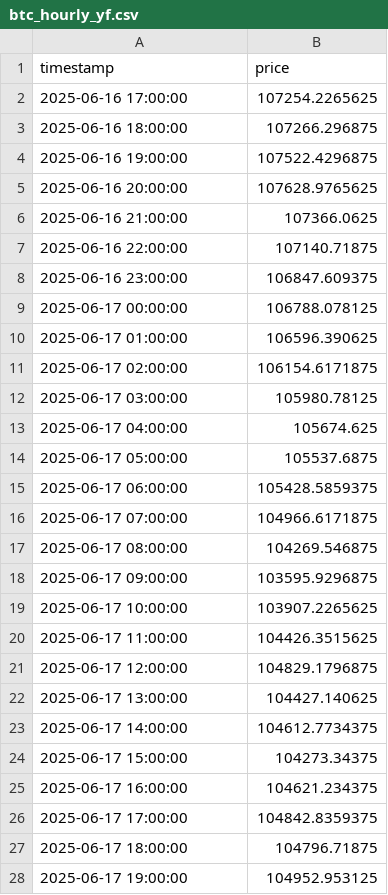
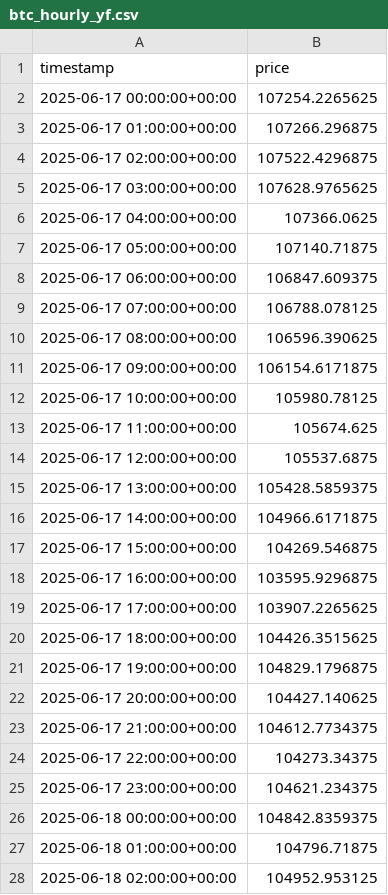
Before and after one commit to Cyberpunk379/btc_ml_dashboard, a CSV file: data/btc_hourly_yf.csv, drawn as a sheet; only a part is shown; the diff covers the shown part only.

Commit message:
BTC price update

```diff
--- a/data/btc_hourly_yf.csv
+++ b/data/btc_hourly_yf.csv
@@ -1,28 +1,28 @@
 timestamp,price
-2025-06-16 17:00:00,107254.2265625
-2025-06-16 18:00:00,107266.296875
-2025-06-16 19:00:00,107522.4296875
-2025-06-16 20:00:00,107628.9765625
-2025-06-16 21:00:00,107366.0625
-2025-06-16 22:00:00,107140.71875
-2025-06-16 23:00:00,106847.609375
-2025-06-17 00:00:00,106788.078125
-2025-06-17 01:00:00,106596.390625
-2025-06-17 02:00:00,106154.6171875
-2025-06-17 03:00:00,105980.78125
-2025-06-17 04:00:00,105674.625
-2025-06-17 05:00:00,105537.6875
-2025-06-17 06:00:00,105428.5859375
-2025-06-17 07:00:00,104966.6171875
-2025-06-17 08:00:00,104269.546875
-2025-06-17 09:00:00,103595.9296875
-2025-06-17 10:00:00,103907.2265625
-2025-06-17 11:00:00,104426.3515625
-2025-06-17 12:00:00,104829.1796875
-2025-06-17 13:00:00,104427.140625
-2025-06-17 14:00:00,104612.7734375
-2025-06-17 15:00:00,104273.34375
-2025-06-17 16:00:00,104621.234375
-2025-06-17 17:00:00,104842.8359375
-2025-06-17 18:00:00,104796.71875
-2025-06-17 19:00:00,104952.953125
+2025-06-17 00:00:00+00:00,107254.2265625
+2025-06-17 01:00:00+00:00,107266.296875
+2025-06-17 02:00:00+00:00,107522.4296875
+2025-06-17 03:00:00+00:00,107628.9765625
+2025-06-17 04:00:00+00:00,107366.0625
+2025-06-17 05:00:00+00:00,107140.71875
+2025-06-17 06:00:00+00:00,106847.609375
+2025-06-17 07:00:00+00:00,106788.078125
+2025-06-17 08:00:00+00:00,106596.390625
+2025-06-17 09:00:00+00:00,106154.6171875
+2025-06-17 10:00:00+00:00,105980.78125
+2025-06-17 11:00:00+00:00,105674.625
+2025-06-17 12:00:00+00:00,105537.6875
+2025-06-17 13:00:00+00:00,105428.5859375
+2025-06-17 14:00:00+00:00,104966.6171875
+2025-06-17 15:00:00+00:00,104269.546875
+2025-06-17 16:00:00+00:00,103595.9296875
+2025-06-17 17:00:00+00:00,103907.2265625
+2025-06-17 18:00:00+00:00,104426.3515625
+2025-06-17 19:00:00+00:00,104829.1796875
+2025-06-17 20:00:00+00:00,104427.140625
+2025-06-17 21:00:00+00:00,104612.7734375
+2025-06-17 22:00:00+00:00,104273.34375
+2025-06-17 23:00:00+00:00,104621.234375
+2025-06-18 00:00:00+00:00,104842.8359375
+2025-06-18 01:00:00+00:00,104796.71875
+2025-06-18 02:00:00+00:00,104952.953125
```
Also changed, not shown: 125 edited cells elsewhere in this file.
